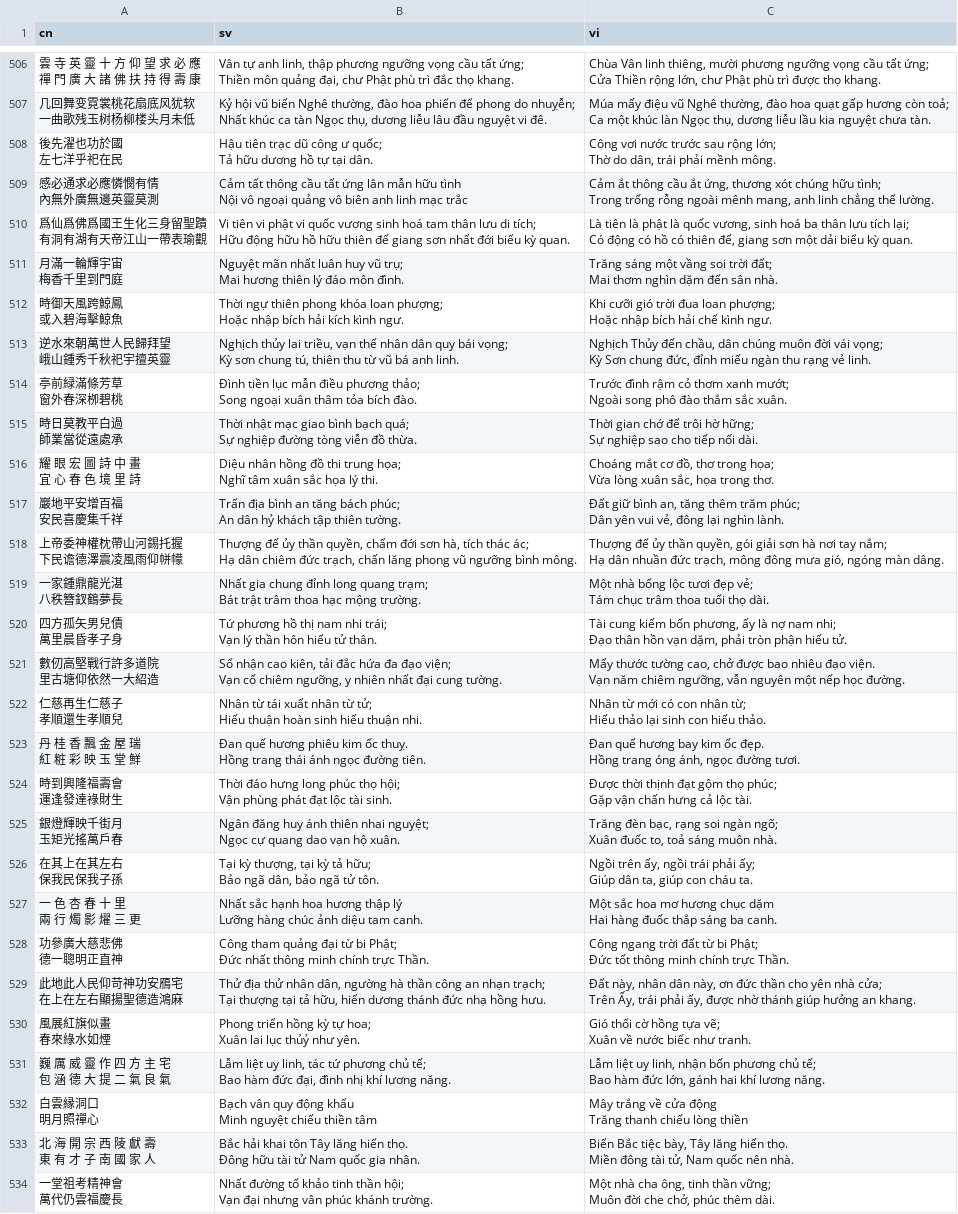
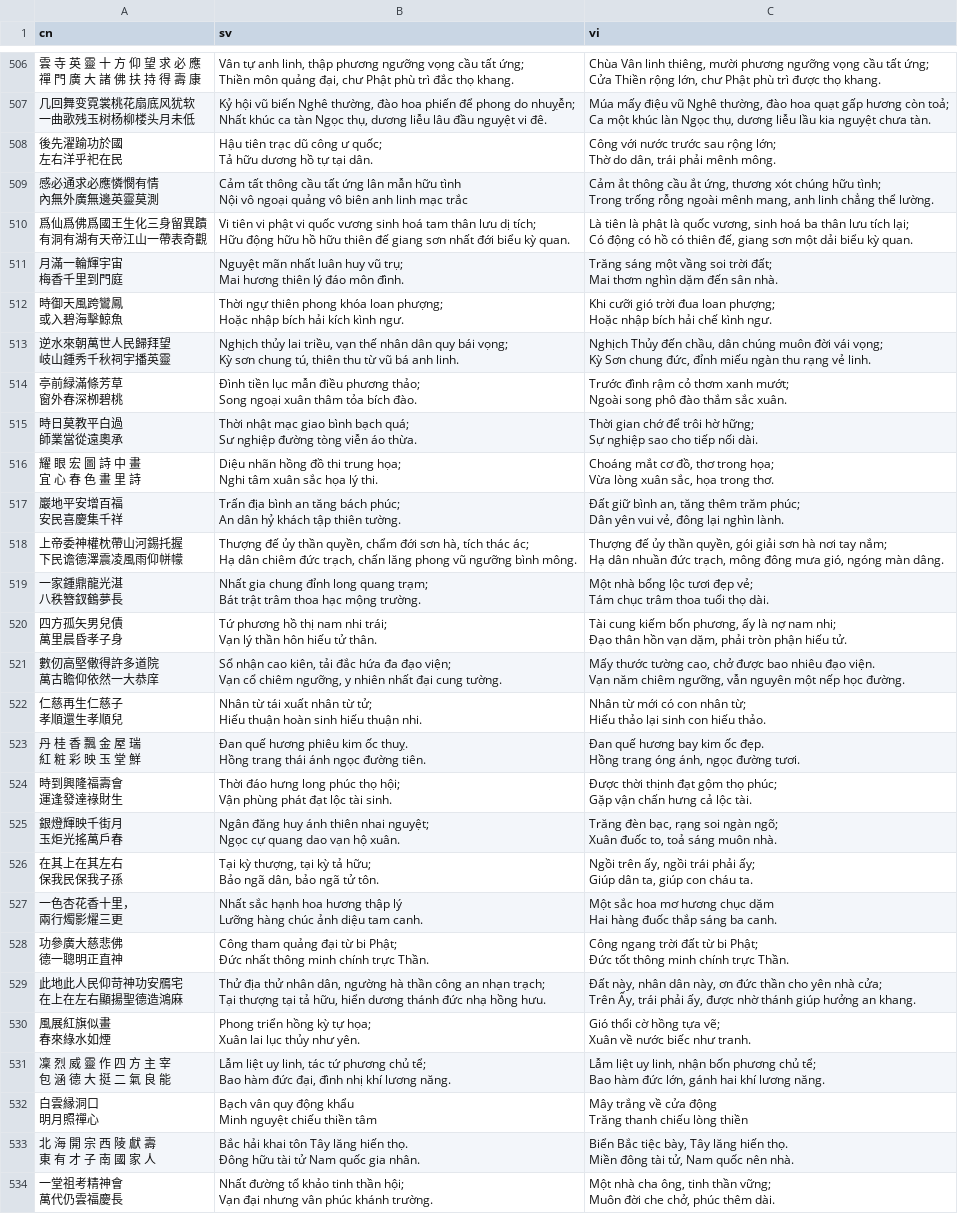
Before and after one commit to milanac030988/NLPCoupletsTranslation, a CSV file: data/interim/test.csv, drawn as a sheet; only a part is shown, gaps mark what is left out; the diff covers the shown part only.

```diff
--- a/data/interim/test.csv
+++ b/data/interim/test.csv
@@ -2025,6 +2025,6 @@ Nhất khúc ca tàn Ngọc thụ, dương liễu lâu đầu nguyệt vi đê."
 Ca một khúc làn Ngọc thụ, dương liễu lầu kia nguyệt chưa tàn."
-"後先濯也功於國
-左七洋乎祀在民","Hậu tiên trạc dũ công ư quốc;
-Tả hữu dương hồ tự tại dân.","Công vơi nước trước sau rộng lớn;
-Thờ do dân, trái phải mềnh mông."
+"後先濯踰功於國
+左右洋乎祀在民","Hậu tiên trạc dũ công ư quốc;
+Tả hữu dương hồ tự tại dân.","Công với nước trước sau rộng lớn;
+Thờ do dân, trái phải mênh mông."
 "感必通求必應憐憫有情
@@ -2033,6 +2033,6 @@ Nội vô ngoại quảng vô biên anh linh mạc trắc","Cảm ắt thông c
 Trong trống rỗng ngoài mênh mang, anh linh chẳng thể lường."
-"爲仙爲佛爲國王生化三身留聖蹟
-有洞有湖有天帝江山一帶表瑜觀","Vi tiên vi phật vi quốc vương sinh hoá tam thân lưu di tích;
-Hữu động hữu hồ hữu thiên đế giang sơn nhất đới biểu kỳ quan.","Là tiên là phật là quốc vương, sinh hoá ba thân lưu tích lại;
-Có động có hồ có thiên đế, giang sơn một dải biểu kỳ quan."
+"爲仙爲佛爲國王生化三身留異蹟
+有洞有湖有天帝江山一帶表奇觀","Vi tiên vi phật vi quốc vương sinh hoá tam thân lưu dị tích;
+Hữu động hữu hồ hữu thiên đế giang sơn nhất đới biểu kỳ quan.","Là tiên là phật là quốc vương, sinh hoá ba thân lưu tích lại;
+Có động có hồ có thiên đế, giang sơn một dải biểu kỳ quan."
 "月滿一輪輝宇宙
@@ -2041,10 +2041,10 @@ Mai hương thiên lý đáo môn đình.","Trăng sáng một vầng soi trời
 Mai thơm nghìn dặm đến sân nhà."
-"時御天風跨鯨鳳
-或入碧海擊鯨魚","Thời ngự thiên phong khóa loan phượng;
-Hoặc nhập bích hải kích kình ngư.","Khi cưỡi gió trời đua loan phượng;
-Hoặc nhập bích hải chế kình ngư."
-"逆水來朝萬世人民歸拜望
-峨山鍾秀千秋祀宇擅英靈","Nghịch thủy lai triều, vạn thế nhân dân quy bái vọng;
-Kỳ sơn chung tú, thiên thu từ vũ bá anh linh.","Nghịch Thủy đến chầu, dân chúng muôn đời vái vọng;
-Kỳ Sơn chung đức, đỉnh miếu ngàn thu rạng vẻ linh."
+"時御天風跨鸞鳳
+或入碧海擊鯨魚","Thời ngự thiên phong khóa loan phượng;
+Hoặc nhập bích hải kích kình ngư.","Khi cưỡi gió trời đua loan phượng;
+Hoặc nhập bích hải chế kình ngư."
+"逆水來朝萬世人民歸拜望
+岐山鍾秀千秋祠宇播英靈","Nghịch thủy lai triều, vạn thế nhân dân quy bái vọng;
+Kỳ sơn chung tú, thiên thu từ vũ bá anh linh.","Nghịch Thủy đến chầu, dân chúng muôn đời vái vọng;
+Kỳ Sơn chung đức, đỉnh miếu ngàn thu rạng vẻ linh."
 "亭前緑滿條芳草
@@ -2053,10 +2053,10 @@ Song ngoại xuân thâm tỏa bích đào.","Trước đình rậm cỏ thơm x
 Ngoài song phô đào thắm sắc xuân."
-"時日莫教平白過
-師業當從遠處承","Thời nhật mạc giao bình bạch quá;
-Sự nghiệp đường tòng viễn đồ thừa.","Thời gian chớ để trôi hờ hững;
-Sự nghiệp sao cho tiếp nối dài."
-"耀 眼 宏 圖 詩 中 畫
-宜 心 春 色 境 里 詩","Diệu nhân hồng đồ thi trung họa;
-Nghĩ tâm xuân sắc họa lý thi.","Choáng mắt cơ đồ, thơ trong họa;
-Vừa lòng xuân sắc, họa trong thơ."
+"時日莫教平白過
+師業當從遠奧承","Thời nhật mạc giao bình bạch quá;
+Sư nghiệp đường tòng viễn áo thừa.","Thời gian chớ để trôi hờ hững;
+Sự nghiệp sao cho tiếp nối dài."
+"耀 眼 宏 圖 詩 中 畫
+宜 心 春 色 畫 里 詩","Diệu nhãn hồng đồ thi trung họa;
+Nghi tâm xuân sắc họa lý thi.","Choáng mắt cơ đồ, thơ trong họa;
+Vừa lòng xuân sắc, họa trong thơ."
 "巖地平安增百福
@@ -2077,6 +2077,6 @@ Vạn lý thần hôn hiếu tử thân.","Tài cung kiếm bốn phương, ấy
 Đạo thân hồn vạn dặm, phải tròn phận hiếu tử."
-"數仞高堅戰行許多道院
-里古塘仰依然一大紹造","Sổ nhận cao kiên, tải đắc hứa đa đạo viện;
-Vạn cổ chiêm ngưỡng, y nhiên nhất đại cung tường.","Mấy thước tường cao, chở được bao nhiêu đạo viện.
-Vạn năm chiêm ngưỡng, vẫn nguyên một nếp học đường."
+"數仞高堅僌得許多道院
+萬古瞻仰依然一大恭庠","Sổ nhận cao kiên, tải đắc hứa đa đạo viện;
+Vạn cổ chiêm ngưỡng, y nhiên nhất đại cung tường.","Mấy thước tường cao, chở được bao nhiêu đạo viện.
+Vạn năm chiêm ngưỡng, vẫn nguyên một nếp học đường."
 "仁慈再生仁慈子
@@ -2093,6 +2093,6 @@ Vận phùng phát đạt lộc tài sinh.","Được thời thịnh đạt gộ
 Gặp vận chấn hưng cả lộc tài."
-"銀燈輝映千街月
-玉矩光搖萬戶春","Ngân đăng huy ánh thiên nhai nguyệt;
-Ngọc cự quang dao vạn hộ xuân.","Trăng đèn bạc, rạng soi ngàn ngõ;
-Xuân đuốc to, toả sáng muôn nhà."
+"銀燈輝映千街月
+玉炬光搖萬戶春","Ngân đăng huy ánh thiên nhai nguyệt;
+Ngọc cự quang dao vạn hộ xuân.","Trăng đèn bạc, rạng soi ngàn ngõ;
+Xuân đuốc to, toả sáng muôn nhà."
 "在其上在其左右
@@ -2101,6 +2101,6 @@ Bảo ngã dân, bảo ngã tử tôn.","Ngồi trên ấy, ngồi trái phải
 Giúp dân ta, giúp con cháu ta."
-"一 色 杏 春 十 里
-兩 行 燭 影 燿 三 更","Nhất sắc hạnh hoa hương thập lý
-Lưỡng hàng chúc ảnh diệu tam canh.","Một sắc hoa mơ hương chục dặm
-Hai hàng đuốc thắp sáng ba canh."
+"一色杏花香十里，
+兩行燭影燿三更","Nhất sắc hạnh hoa hương thập lý
+Lưỡng hàng chúc ảnh diệu tam canh.","Một sắc hoa mơ hương chục dặm
+Hai hàng đuốc thắp sáng ba canh."
 "功參廣大慈悲佛
@@ -2113,10 +2113,10 @@ Tại thượng tại tả hữu, hiển dương thánh đức nhạ hồng hưu
 Trên Ấy, trái phải ấy, được nhờ thánh giúp hưởng an khang."
-"風展紅旗似畫
-春來綠水如煙","Phong triển hồng kỳ tự hoa;
-Xuân lai lục thủỷ như yên.","Gió thổi cờ hồng tựa vẽ;
-Xuân về nước biếc như tranh."
-"巍 厲 威 靈 作 四 方 主 宅
-包 涵 德 大 提 二 氣 良 氣","Lẫm liệt uy linh, tác tứ phương chủ tế;
-Bao hàm đức đại, đình nhị khí lương năng.","Lẫm liệt uy linh, nhận bốn phương chủ tế;
-Bao hàm đức lớn, gánh hai khí lương năng."
+"風展紅旗似畫
+春來綠水如煙","Phong triển hồng kỳ tự họa;
+Xuân lai lục thủy như yên.","Gió thổi cờ hồng tựa vẽ;
+Xuân về nước biếc như tranh."
+"凜 烈 威 靈 作 四 方 主 宰
+包 涵 德 大 挺 二 氣 良 能","Lẫm liệt uy linh, tác tứ phương chủ tể;
+Bao hàm đức đại, đình nhị khí lương năng.","Lẫm liệt uy linh, nhận bốn phương chủ tể;
+Bao hàm đức lớn, gánh hai khí lương năng."
 "白雲縁洞口
```
Also changed, not shown: 50 edited cells elsewhere in this file, data/processed/primary_couplets_dataset.csv, data/raw/caudoi_dataset.csv, 32 other files.
